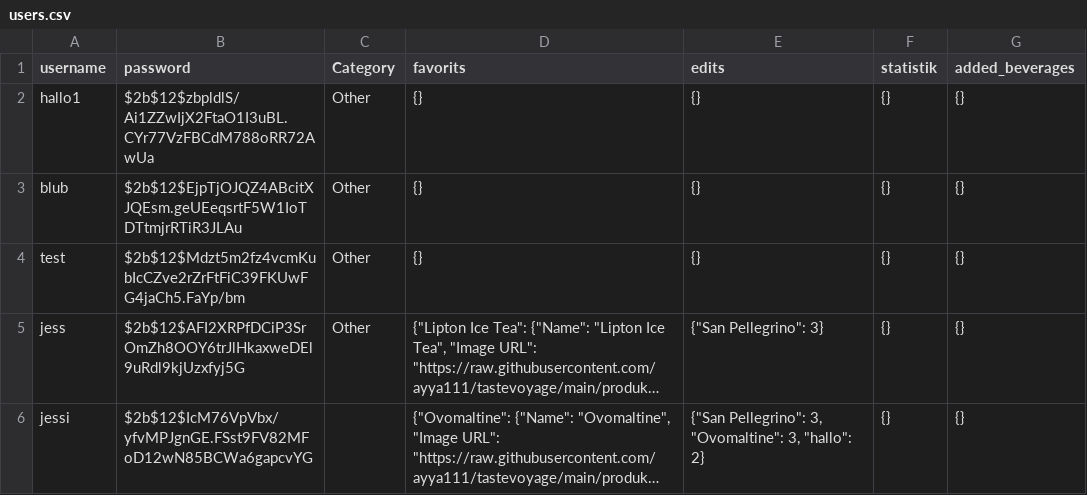
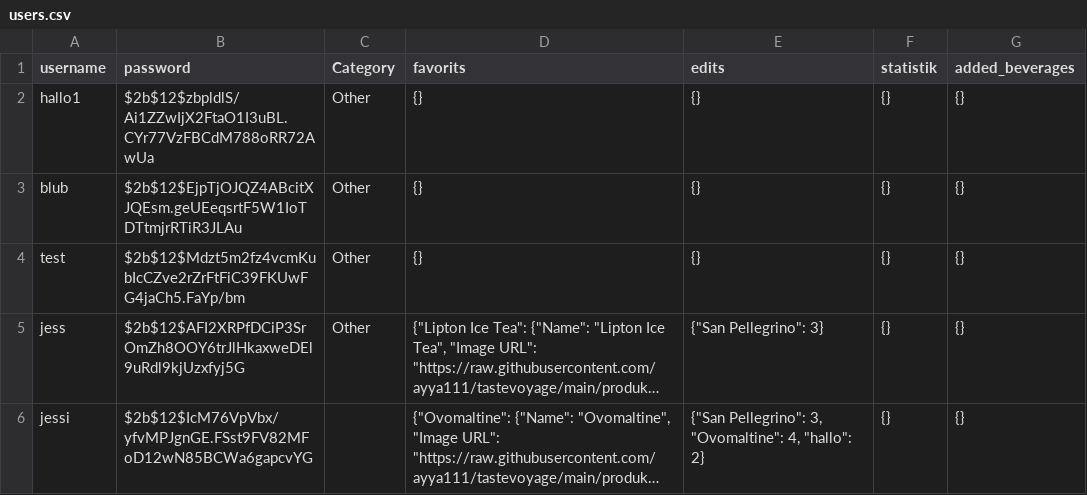
Before and after one commit to ayya111/tastevoyage, a CSV file: users.csv, drawn as a sheet; long unchanged cells end in …; the diff names each change by its address in the sheet, - before the commit and + after, or states it on an @@ line.

Commit message:
update file

```diff
--- a/users.csv
+++ b/users.csv
-E6 (edits): …3, "Ovomaltine": 3, "hallo": 2}
+E6 (edits): …3, "Ovomaltine": 4, "hallo": 2}
```
